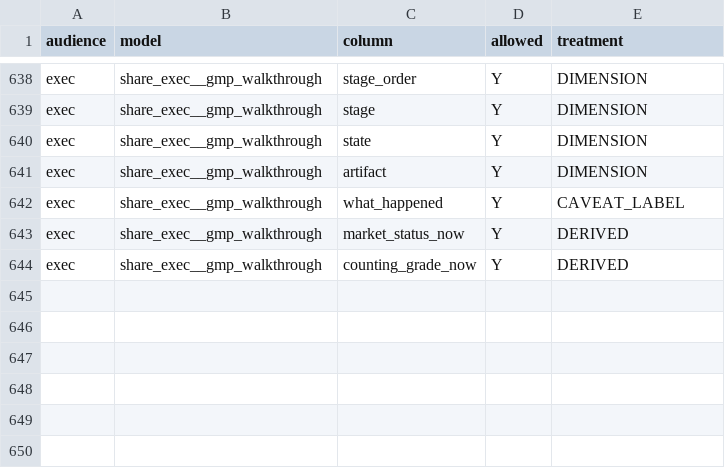
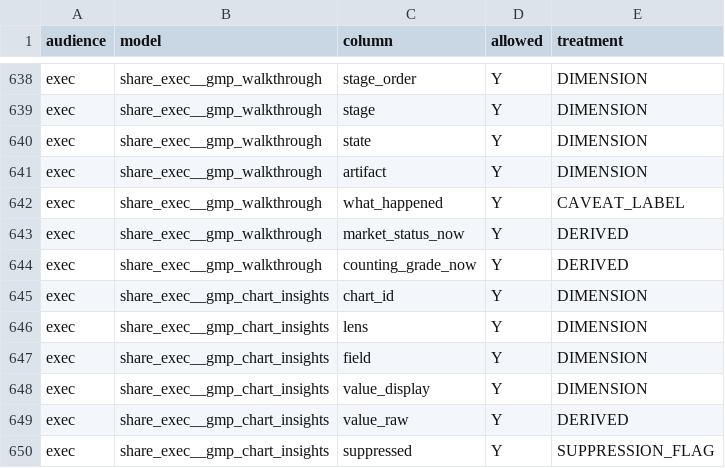
Before and after one commit to anna-malakhova-anna/football-project-next-gen, a CSV file: dbt/seeds/audience_column_policy.csv, drawn as a sheet; only a part is shown, gaps mark what is left out.

```diff
--- a/dbt/seeds/audience_column_policy.csv
+++ b/dbt/seeds/audience_column_policy.csv
@@ -644 +644,7 @@ exec,share_exec__gmp_walkthrough,market_status_now,Y,DERIVED
 exec,share_exec__gmp_walkthrough,counting_grade_now,Y,DERIVED
+exec,share_exec__gmp_chart_insights,chart_id,Y,DIMENSION
+exec,share_exec__gmp_chart_insights,lens,Y,DIMENSION
+exec,share_exec__gmp_chart_insights,field,Y,DIMENSION
+exec,share_exec__gmp_chart_insights,value_display,Y,DIMENSION
+exec,share_exec__gmp_chart_insights,value_raw,Y,DERIVED
+exec,share_exec__gmp_chart_insights,suppressed,Y,SUPPRESSION_FLAG
```
Also changed, not shown: 18 other files.
